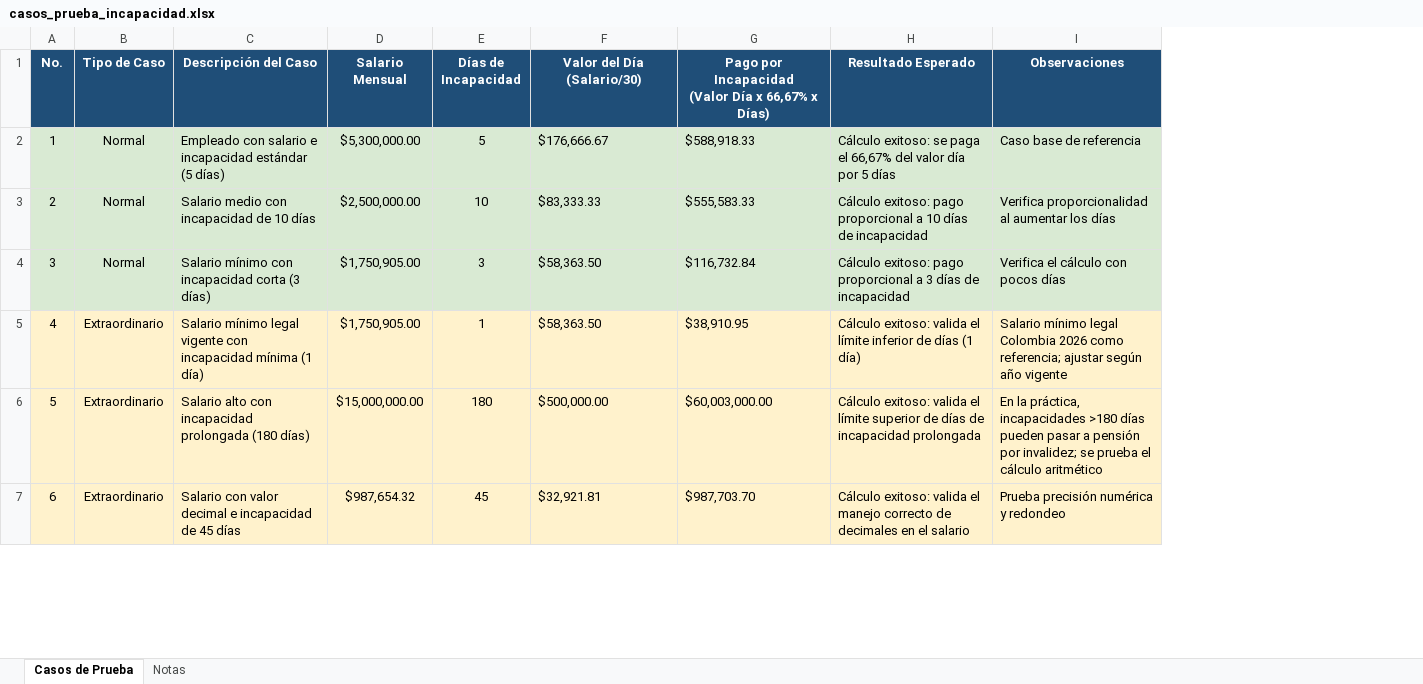
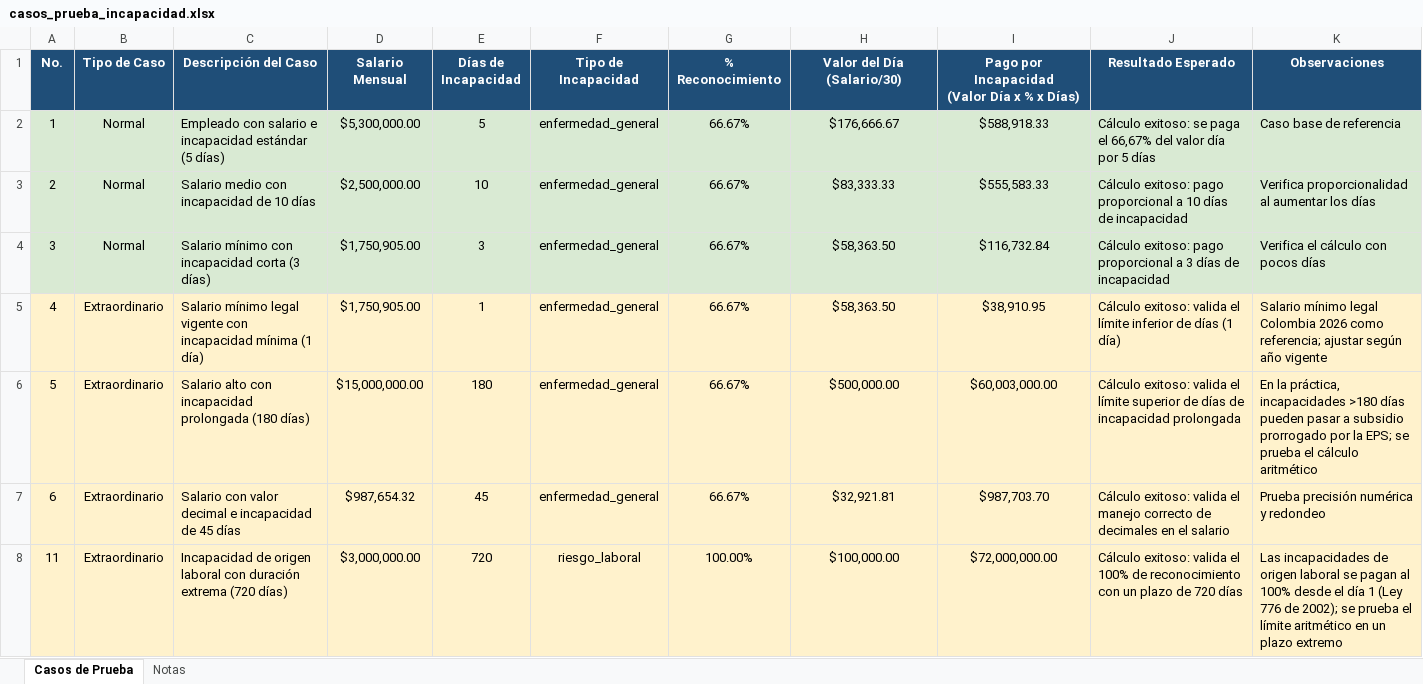
Before and after one commit to MiguelArangoC/Calculadora_Incapacidades, an Excel workbook: casos_prueba_incapacidad.xlsx, sheet Casos de Prueba, drawn as a sheet; only a part is shown; values as stored, in another font and other column widths than the file's, no borders; addresses are those after the commit; the diff covers the shown part only; the diff names each change by its address in the sheet, - before the commit and + after, or states it on an @@ line.

Commit message:
Excel mejorado y con mas casos de prueba

```diff
--- a/casos_prueba_incapacidad.xlsx (sheet Casos de Prueba)
+++ b/casos_prueba_incapacidad.xlsx (sheet Casos de Prueba)
+column F (Tipo de Incapacidad), rows 2-7: all enfermedad_general
+column G (% Reconocimiento), rows 2-7: all 66.67%
-I1: …Día x 66,67% x Días)
+I1: …Día x % x Días)
-H2:I7 alignment: left
+H2:I7 alignment: center
-K6 (Observaciones): …pasar a pensión por invalidez; se prueba…
+K6 (Observaciones): …pasar a subsidio prorrogado por la EPS; se prueba…
+row 8: 11 | Extraordinario | Incapacidad de origen laboral con duración extrema (720 días) | $3,000,000.00 | 720 | riesgo_laboral | 100.00% | $100,000.00 | $72,000,000.00 | Cálculo exitoso: valida el 100% de reconocimiento con un plazo de 720 días | Las incapacidades de origen laboral se pagan al 100% desde el día 1 (Ley 776 de 2002); se prueba el límite aritmético en un plazo extremo
```
Also changed, not shown: 3 added rows, 8 edited cells and cell formats elsewhere in this sheet, sheet Notas, formulas that keep their value.
